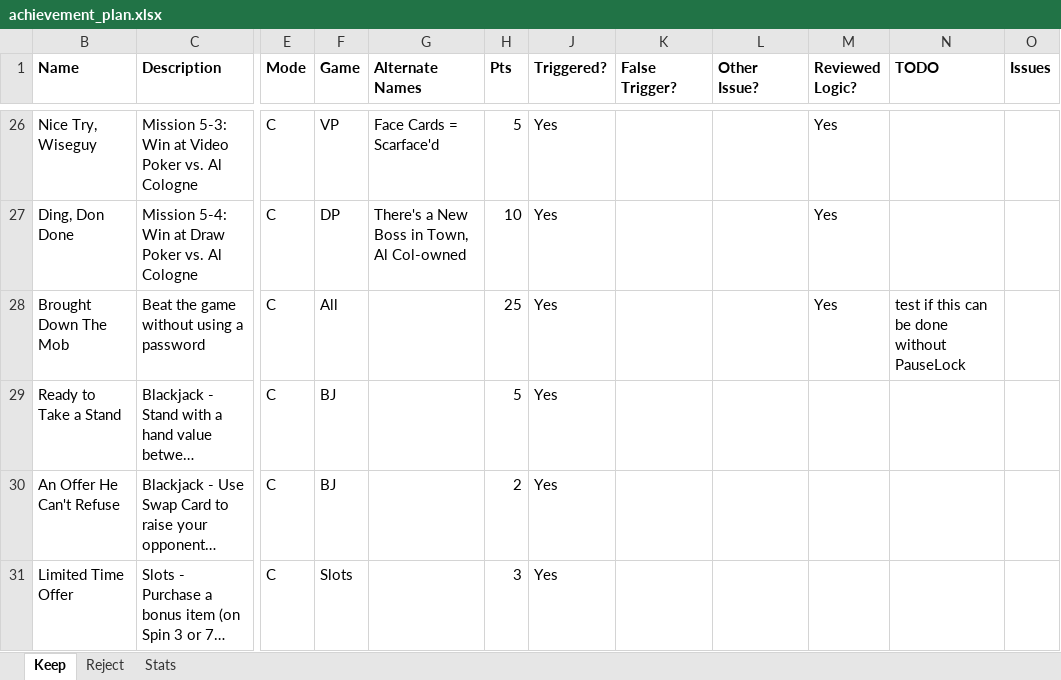
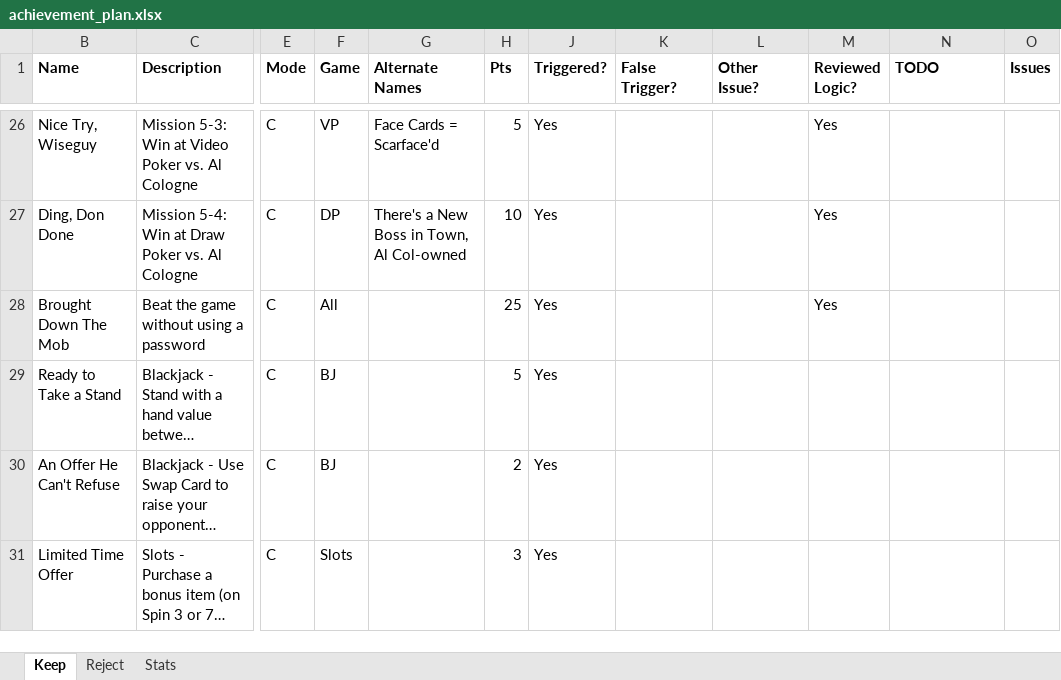
Before and after one commit to cdxemu/RetroAchievements, an Excel workbook: WIP/High Stakes Gambling (Game Boy)/Docs/achievement_plan.xlsx, sheet Keep, drawn as a sheet; only a part is shown, gaps mark what is left out; long unchanged cells end in …; values as stored, in another font and other column widths than the file's, no borders; the diff covers the shown part only; the diff names each change by its address in the sheet, - before the commit and + after, or states it on an @@ line.

Commit message:
High Stakes Gambling (GB) - bug fix/optimization

```diff
--- a/WIP/High Stakes Gambling (Game Boy)/Docs/achievement_plan.xlsx (sheet Keep)
+++ b/WIP/High Stakes Gambling (Game Boy)/Docs/achievement_plan.xlsx (sheet Keep)
-N28 (TODO): test if this can be done without PauseLock
+N28 (TODO): (empty)
```
Also changed, not shown: 3 edited cells elsewhere in this sheet, sheet Stats, 4 other files.
